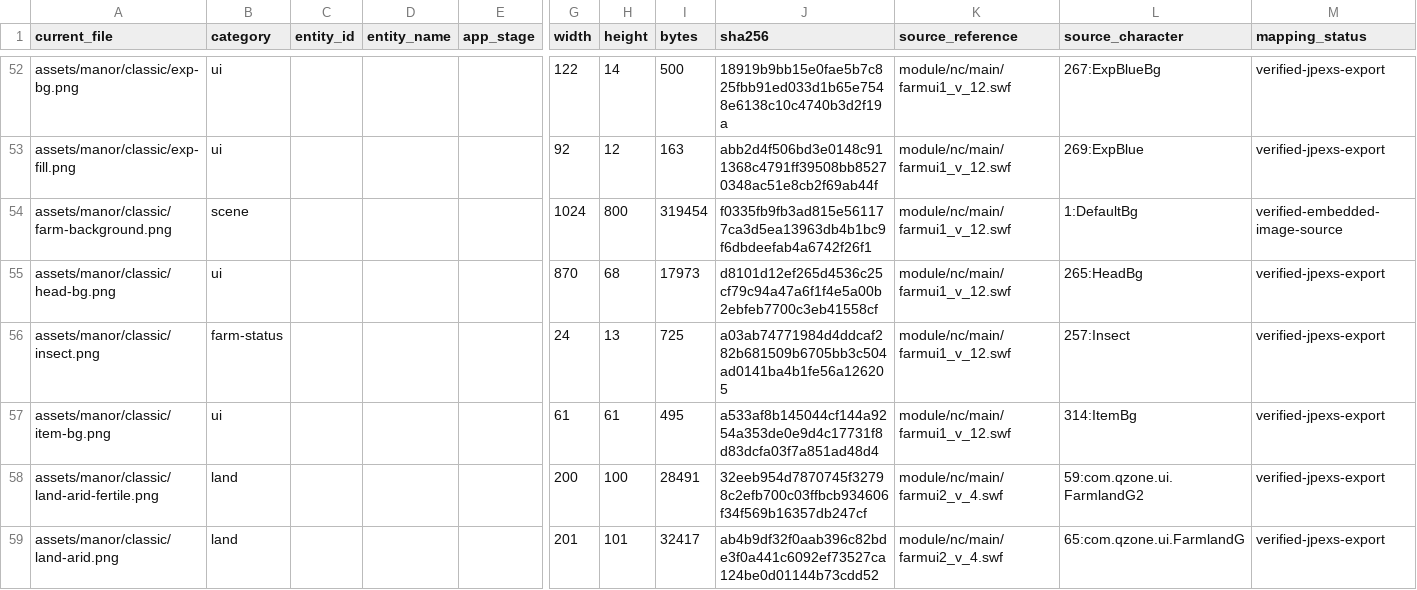
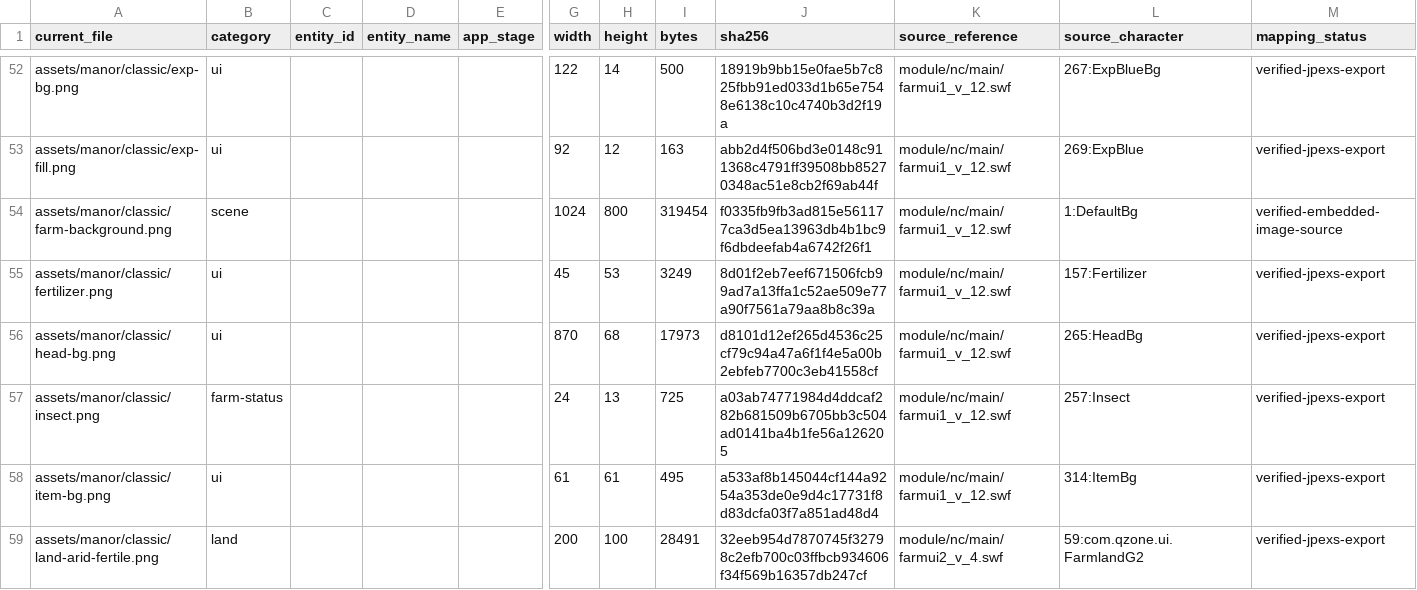
Before and after one commit to grandtiny/party-games, a CSV file: docs/manor-assets/current-assets.csv, drawn as a sheet; only a part is shown, gaps mark what is left out; the shorter side is filled out with more unchanged rows; rows hold the shown columns only; the diff names each change by its address in the sheet, - before the commit and + after, or states it on an @@ line.

Commit message:
feat(manor): add original crop care and fertilizer

```diff
--- a/docs/manor-assets/current-assets.csv
+++ b/docs/manor-assets/current-assets.csv
+row 55: assets/manor/classic/fertilizer.png | ui |  |  |  | 45 | 53 | 3249 | 8d01f2eb7eef671506fcb99ad7a13ffa1c52ae509e77a90f7561a79aa8b8c39a | module/nc/main/farmui1_v_12.swf | 157:Fertilizer | verified-jpexs-export
```
Also changed, not shown: 13 other files.
